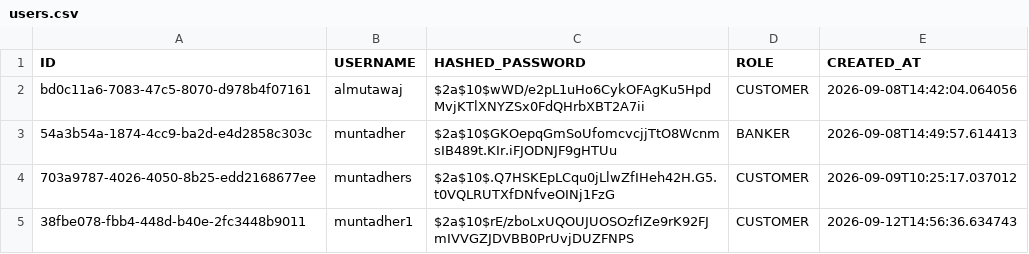
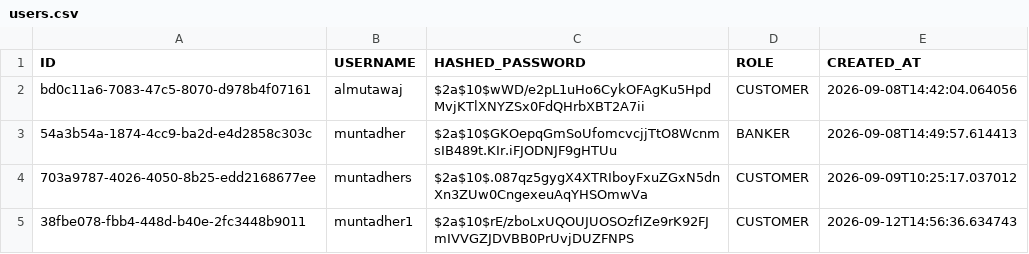
Before and after one commit to JDB-GA/project-01, a CSV file: src/database/users.csv, drawn as a sheet.

```diff
--- a/src/database/users.csv
+++ b/src/database/users.csv
@@ -3,3 +3,3 @@ bd0c11a6-7083-47c5-8070-d978b4f07161,almutawaj,$2a$10$wWD/e2pL1uHo6CykOFAgKu5Hpd
 54a3b54a-1874-4cc9-ba2d-e4d2858c303c,muntadher,$2a$10$GKOepqGmSoUfomcvcjjTtO8WcnmsIB489t.KIr.iFJODNJF9gHTUu,BANKER,2026-09-08T14:49:57.614413
-703a9787-4026-4050-8b25-edd2168677ee,muntadhers,$2a$10$.Q7HSKEpLCqu0jLlwZfIHeh42H.G5.t0VQLRUTXfDNfveOINj1FzG,CUSTOMER,2026-09-09T10:25:17.037012
+703a9787-4026-4050-8b25-edd2168677ee,muntadhers,$2a$10$.087qz5gygX4XTRIboyFxuZGxN5dnXn3ZUw0CngexeuAqYHSOmwVa,CUSTOMER,2026-09-09T10:25:17.037012
 38fbe078-fbb4-448d-b40e-2fc3448b9011,muntadher1,$2a$10$rE/zboLxUQOUJUOSOzfIZe9rK92FJmIVVGZJDVBB0PrUvjDUZFNPS,CUSTOMER,2026-09-12T14:56:36.634743
```
Also changed, not shown: src/database/accounts.csv, src/database/auth_tracker.csv, 29 other files.
